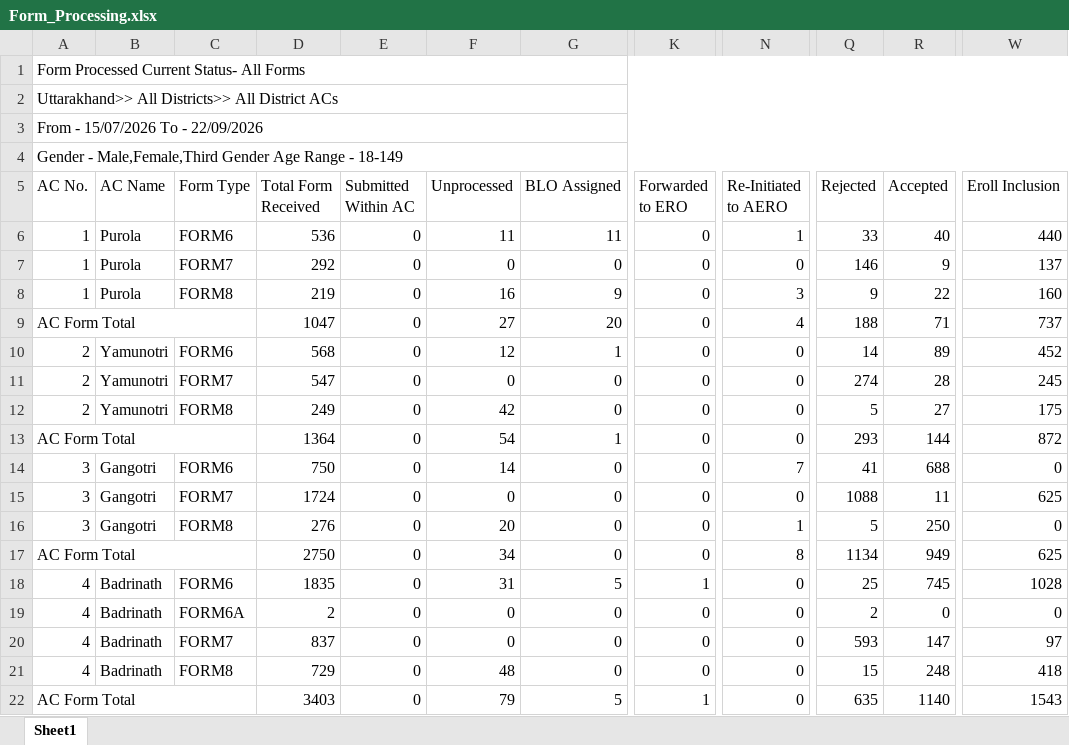
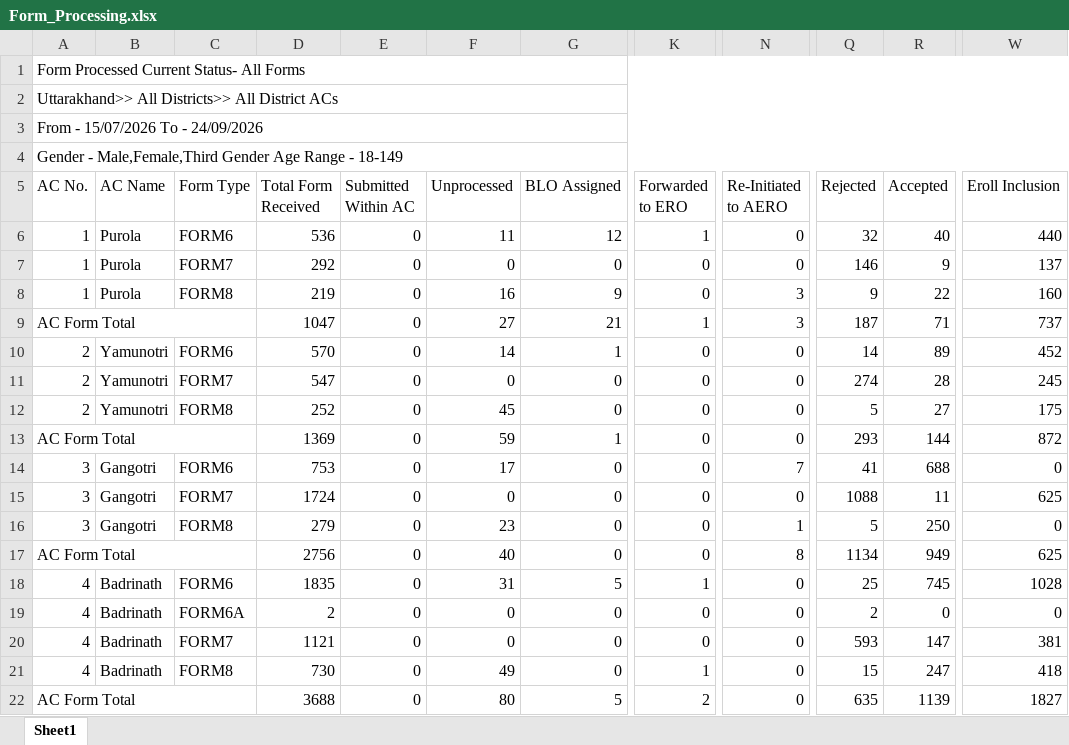
Before and after one commit to mannavibe-sudo/Form-Processing, an Excel workbook: Form_Processing.xlsx, sheet Sheet1, drawn as a sheet; only a part is shown, gaps mark what is left out; values as stored, in another font and other column widths than the file's, no borders; the diff covers the shown part only; the diff names each change by its address in the sheet, - before the commit and + after, or states it on an @@ line.

```diff
--- a/Form_Processing.xlsx (sheet Sheet1)
+++ b/Form_Processing.xlsx (sheet Sheet1)
-A3 (AC No.): From - 15/07/2026 To - 22/09/2026
+A3 (AC No.): From - 15/07/2026 To - 24/09/2026
-G6 (BLO Assigned): 11
+G6 (BLO Assigned): 12
-K6 (Forwarded to ERO): 0
+K6 (Forwarded to ERO): 1
-N6 (Re-Initiated to AERO): 1
+N6 (Re-Initiated to AERO): 0
-Q6 (Rejected): 33
+Q6 (Rejected): 32
-G9 (BLO Assigned): 20
+G9 (BLO Assigned): 21
-K9 (Forwarded to ERO): 0
+K9 (Forwarded to ERO): 1
-N9 (Re-Initiated to AERO): 4
+N9 (Re-Initiated to AERO): 3
-Q9 (Rejected): 188
+Q9 (Rejected): 187
-D10 (Total Form Received): 568
+D10 (Total Form Received): 570
-F10 (Unprocessed): 12
+F10 (Unprocessed): 14
-D12 (Total Form Received): 249
+D12 (Total Form Received): 252
-F12 (Unprocessed): 42
+F12 (Unprocessed): 45
-D13 (Total Form Received): 1364
+D13 (Total Form Received): 1369
-F13 (Unprocessed): 54
+F13 (Unprocessed): 59
-D14 (Total Form Received): 750
+D14 (Total Form Received): 753
-F14 (Unprocessed): 14
+F14 (Unprocessed): 17
-D16 (Total Form Received): 276
+D16 (Total Form Received): 279
-F16 (Unprocessed): 20
+F16 (Unprocessed): 23
-D17 (Total Form Received): 2750
+D17 (Total Form Received): 2756
-F17 (Unprocessed): 34
+F17 (Unprocessed): 40
-D20 (Total Form Received): 837
+D20 (Total Form Received): 1121
-W20 (Eroll Inclusion): 97
+W20 (Eroll Inclusion): 381
-D21 (Total Form Received): 729
+D21 (Total Form Received): 730
-F21 (Unprocessed): 48
+F21 (Unprocessed): 49
-K21 (Forwarded to ERO): 0
+K21 (Forwarded to ERO): 1
-R21 (Accepted): 248
+R21 (Accepted): 247
-D22 (Total Form Received): 3403
+D22 (Total Form Received): 3688
-F22 (Unprocessed): 79
+F22 (Unprocessed): 80
-K22 (Forwarded to ERO): 1
+K22 (Forwarded to ERO): 2
-R22 (Accepted): 1140
+R22 (Accepted): 1139
-W22 (Eroll Inclusion): 1543
+W22 (Eroll Inclusion): 1827
```
Also changed, not shown: 1 added row, 1 removed row and 770 edited cells elsewhere in this sheet, Notice.xlsx, Partwise.xlsx.
